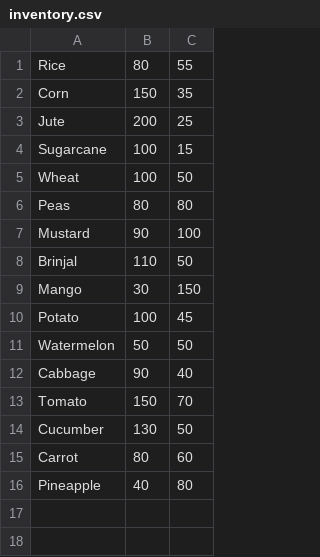
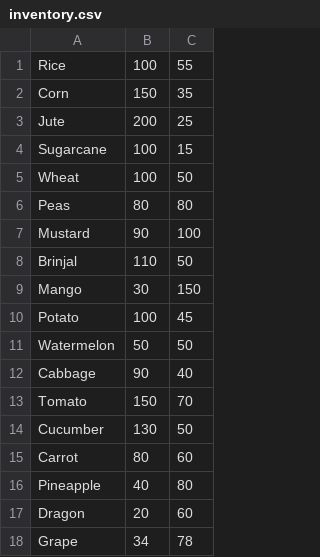
Before and after one commit to marufrayhan606/FarmAssist, a CSV file: inventory.csv, drawn as a sheet.

```diff
--- a/inventory.csv
+++ b/inventory.csv
@@ -1,2 +1,2 @@
-Rice,80,55
+Rice,100,55
 Corn,150,35
@@ -16 +16,3 @@ Carrot,80,60
 Pineapple,40,80
+Dragon,20,60
+Grape,34,78
```
Also changed, not shown: 2 other files.
